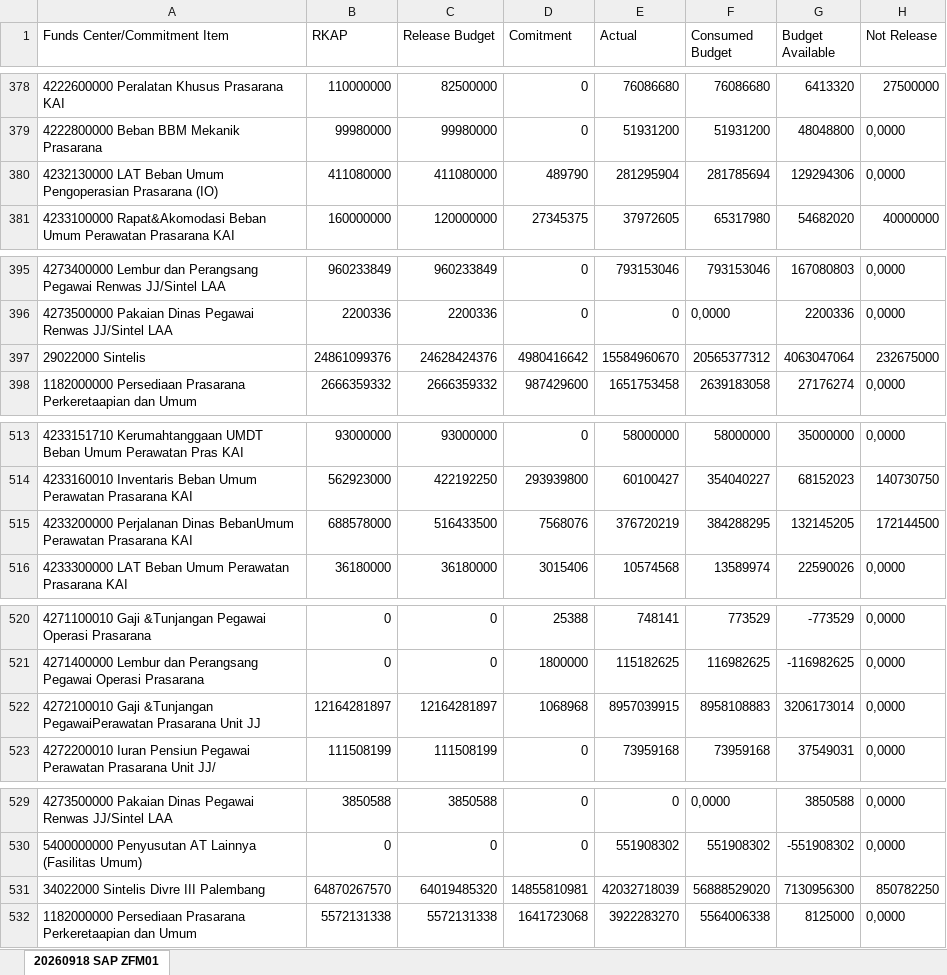
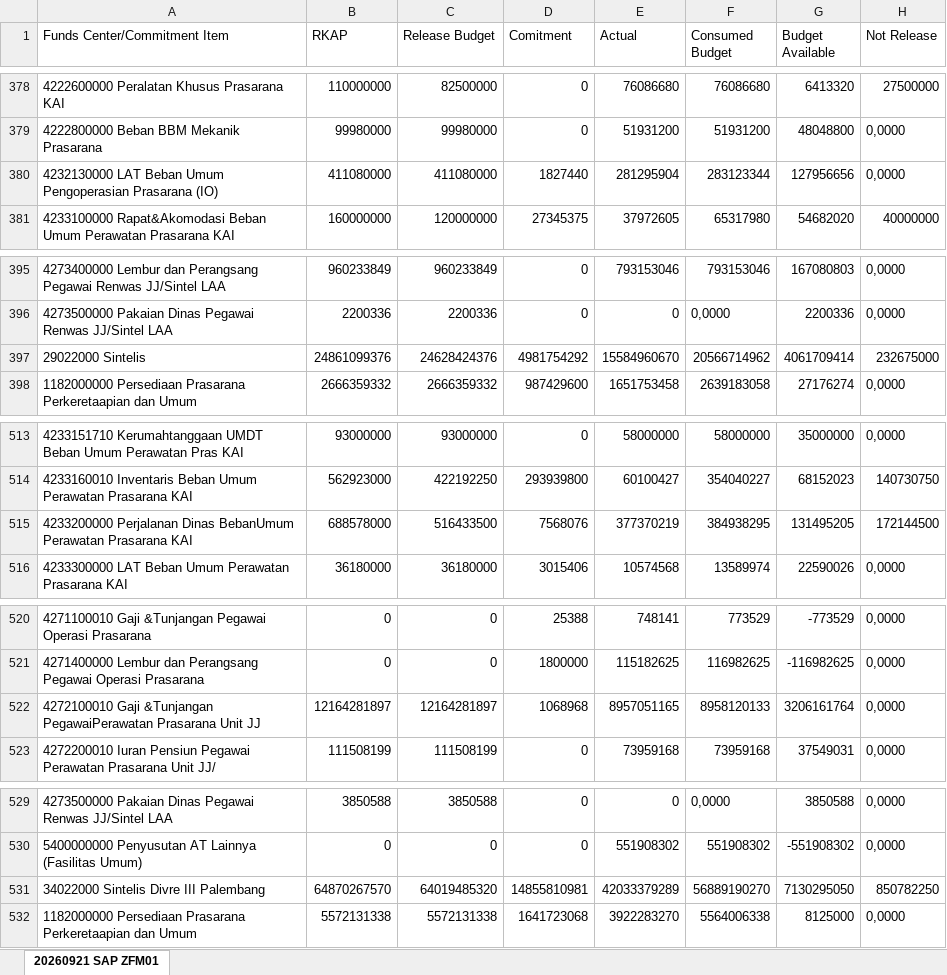
Before and after one commit to sanusizulfirmanlubis/mb52-data, an Excel workbook: data/rka.xlsx, sheet 20260921 SAP ZFM01, drawn as a sheet; only a part is shown, gaps mark what is left out; values as stored, in another font and other column widths than the file's, no borders; the diff covers the shown part only; the diff names each change by its address in the sheet, - before the commit and + after, or states it on an @@ line.

```diff
--- a/data/rka.xlsx (sheet 20260921 SAP ZFM01)
+++ b/data/rka.xlsx (sheet 20260921 SAP ZFM01)
-sheet tab: 20260918 SAP ZFM01
+sheet tab: 20260921 SAP ZFM01
-D380 (Comitment): 489790
+D380 (Comitment): 1827440
-F380 (Consumed Budget): 281785694
+F380 (Consumed Budget): 283123344
-G380 (Budget Available): 129294306
+G380 (Budget Available): 127956656
-D397 (Comitment): 4980416642
+D397 (Comitment): 4981754292
-F397 (Consumed Budget): 20565377312
+F397 (Consumed Budget): 20566714962
-G397 (Budget Available): 4063047064
+G397 (Budget Available): 4061709414
-E515 (Actual): 376720219
+E515 (Actual): 377370219
-F515 (Consumed Budget): 384288295
+F515 (Consumed Budget): 384938295
-G515 (Budget Available): 132145205
+G515 (Budget Available): 131495205
-E522 (Actual): 8957039915
+E522 (Actual): 8957051165
-F522 (Consumed Budget): 8958108883
+F522 (Consumed Budget): 8958120133
-G522 (Budget Available): 3206173014
+G522 (Budget Available): 3206161764
-E531 (Actual): 42032718039
+E531 (Actual): 42033379289
-F531 (Consumed Budget): 56888529020
+F531 (Consumed Budget): 56889190270
-G531 (Budget Available): 7130956300
+G531 (Budget Available): 7130295050
```
Also changed, not shown: 42 edited cells elsewhere in this sheet.
